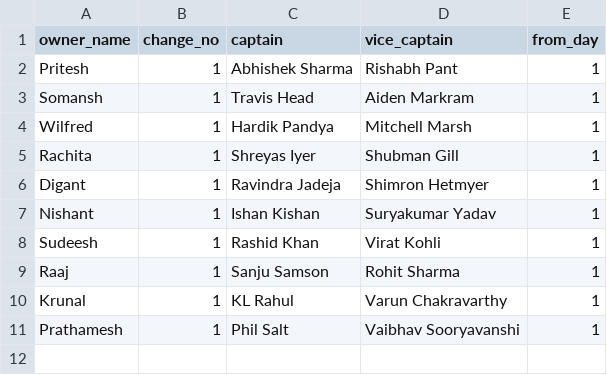
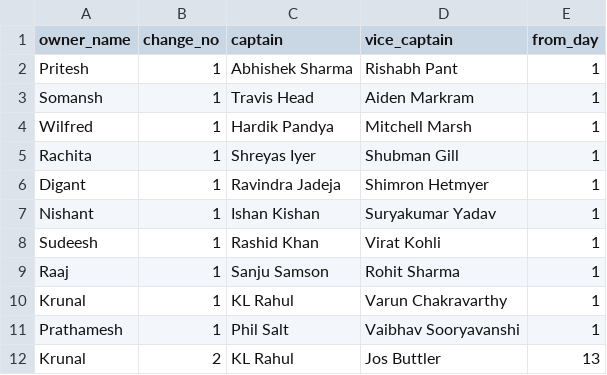
Before and after one commit to AsifCodeBank123/ipl_fe_group, a CSV file: data/captain_changes.csv, drawn as a sheet.

Commit message:
Krunal vc changed

```diff
--- a/data/captain_changes.csv
+++ b/data/captain_changes.csv
@@ -11 +11,2 @@ Krunal,1,KL Rahul,Varun Chakravarthy,1
 Prathamesh,1,Phil Salt,Vaibhav Sooryavanshi,1
+Krunal,2,KL Rahul,Jos Buttler,13
```
